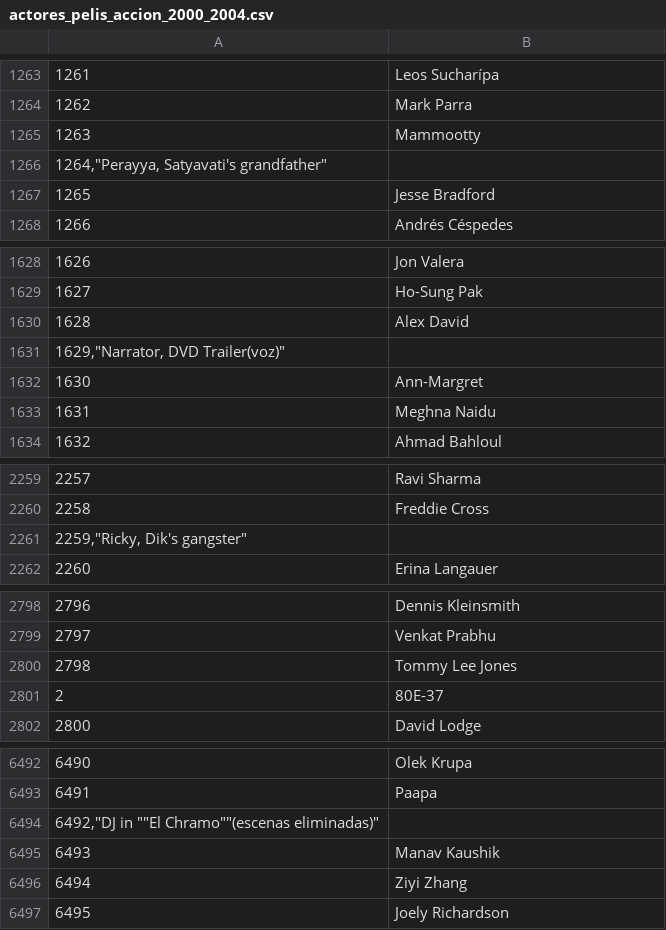
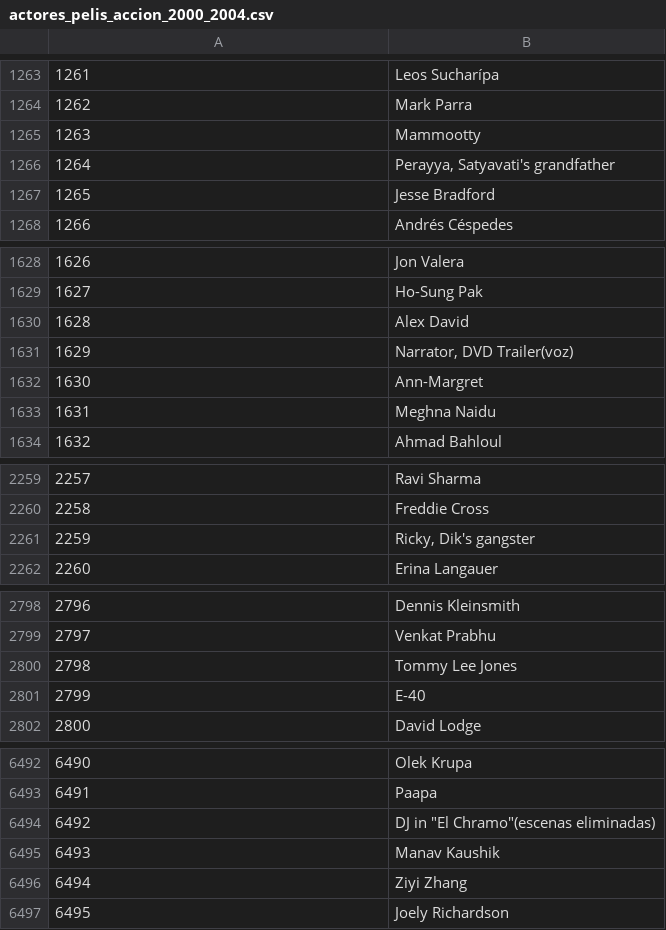
Before and after one commit to karinem0/Adalab-proyecto-da-promo-G-modulo-2-team-1, a CSV file: Accion/Actores/actores_pelis_accion_2000_2004.csv, drawn as a sheet; only a part is shown, gaps mark what is left out; removed rows and columns are numbered as before the commit, all else as after; the diff covers the shown part only; the diff names each change by its address in the sheet, - before the commit and + after, or states it on an @@ line.

```diff
--- a/Accion/Actores/actores_pelis_accion_2000_2004.csv
+++ b/Accion/Actores/actores_pelis_accion_2000_2004.csv
-row 1266: 1264,"Perayya, Satyavati's grandfather"
+row 1266: 1264 | Perayya, Satyavati's grandfather
-row 1631: 1629,"Narrator, DVD Trailer(voz)"
+row 1631: 1629 | Narrator, DVD Trailer(voz)
-row 2261: 2259,"Ricky, Dik's gangster"
+row 2261: 2259 | Ricky, Dik's gangster
-row 2801: 2 | 80E-37
+row 2801: 2799 | E-40
-row 6494: 6492,"DJ in ""El Chramo""(escenas eliminadas)"
+row 6494: 6492 | DJ in "El Chramo"(escenas eliminadas)
```
Also changed, not shown: 4 added rows and 4 removed rows elsewhere in this file, Accion/IMDb/detalles_cortos_accion_2000_2004.csv, Accion/RottenTomatoes/tomatoes_pelis_accion_2000_2004.csv, 13 other files.
